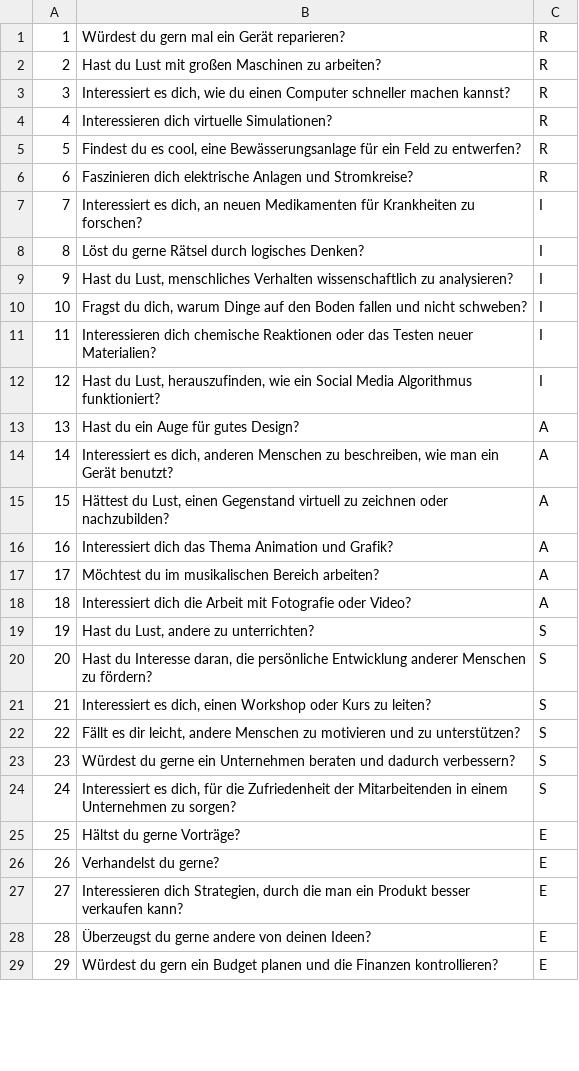
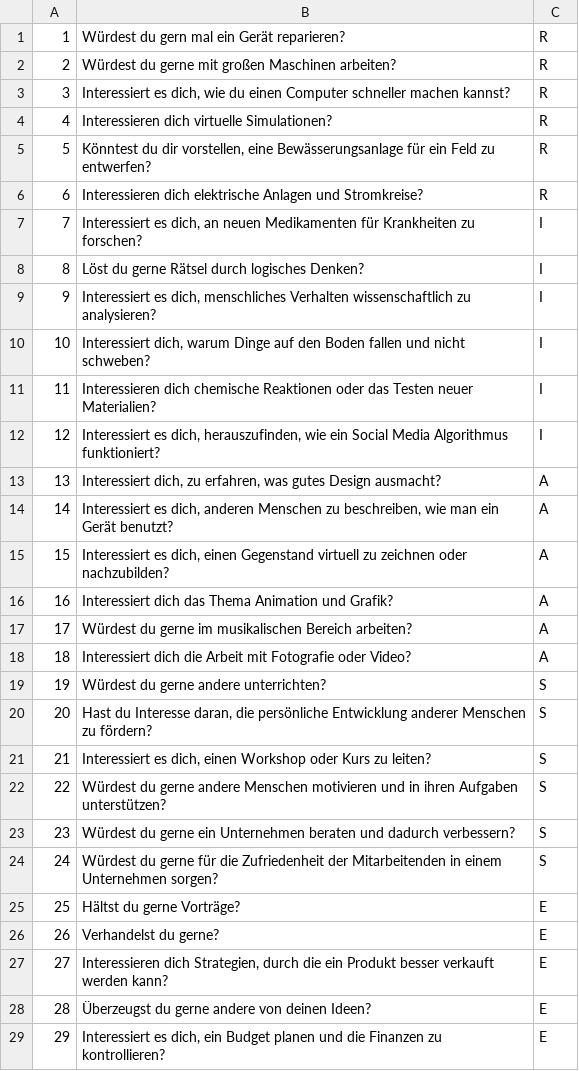
Before and after one commit to noadjamila/TechStudyFinder, a CSV file: server/db/data/fragen_level_zwei.csv, drawn as a sheet; only a part is shown; the diff covers the shown part only.

```diff
--- a/server/db/data/fragen_level_zwei.csv
+++ b/server/db/data/fragen_level_zwei.csv
@@ -2,2 +2,2 @@
-2,Hast du Lust mit großen Maschinen zu arbeiten?,R
+2,"Würdest du gerne mit großen Maschinen arbeiten?",R
 3,"Interessiert es dich, wie du einen Computer schneller machen kannst?",R
@@ -5,3 +5,3 @@
-5,"Findest du es cool, eine Bewässerungsanlage für ein Feld zu entwerfen?",R
-6,Faszinieren dich elektrische Anlagen und Stromkreise?,R
+5,"Könntest du dir vorstellen, eine Bewässerungsanlage für ein Feld zu entwerfen?",R
+6,"Interessieren dich elektrische Anlagen und Stromkreise?",R
 7,"Interessiert es dich, an neuen Medikamenten für Krankheiten zu forschen?",I
@@ -9,2 +9,2 @@
-9,"Hast du Lust, menschliches Verhalten wissenschaftlich zu analysieren?",I
-10,"Fragst du dich, warum Dinge auf den Boden fallen und nicht schweben?",I
+9,"Interessiert es dich, menschliches Verhalten wissenschaftlich zu analysieren?",I
+10,"Interessiert dich, warum Dinge auf den Boden fallen und nicht schweben?",I
@@ -12,4 +12,4 @@
-12,"Hast du Lust, herauszufinden, wie ein Social Media Algorithmus funktioniert?",I
-13,Hast du ein Auge für gutes Design?,A
+12,"Interessiert es dich, herauszufinden, wie ein Social Media Algorithmus funktioniert?",I
+13,"Interessiert dich, zu erfahren, was gutes Design ausmacht?",A
 14,"Interessiert es dich, anderen Menschen zu beschreiben, wie man ein Gerät benutzt?",A
-15,"Hättest du Lust, einen Gegenstand virtuell zu zeichnen oder nachzubilden?",A
+15,"Interessiert es dich, einen Gegenstand virtuell zu zeichnen oder nachzubilden?",A
@@ -17 +17 @@
-17,Möchtest du im musikalischen Bereich arbeiten?,A
+17,"Würdest du gerne im musikalischen Bereich arbeiten?",A
@@ -19,4 +19,4 @@
-19,"Hast du Lust, andere zu unterrichten?",S
+19,"Würdest du gerne andere unterrichten?",S
 20,"Hast du Interesse daran, die persönliche Entwicklung anderer Menschen zu fördern?",S
 21,"Interessiert es dich, einen Workshop oder Kurs zu leiten?",S
-22,"Fällt es dir leicht, andere Menschen zu motivieren und zu unterstützen?",S
+22,"Würdest du gerne andere Menschen motivieren und in ihren Aufgaben unterstützen?",S
@@ -24 +24 @@
-24,"Interessiert es dich, für die Zufriedenheit der Mitarbeitenden in einem Unternehmen zu sorgen?",S
+24,"Würdest du gerne für die Zufriedenheit der Mitarbeitenden in einem Unternehmen sorgen?",S
@@ -27 +27 @@
-27,"Interessieren dich Strategien, durch die man ein Produkt besser verkaufen kann?",E
+27,"Interessieren dich Strategien, durch die ein Produkt besser verkauft werden kann?",E
@@ -29 +29 @@
-29,Würdest du gern ein Budget planen und die Finanzen kontrollieren?,E
+29,"Interessiert es dich, ein Budget planen und die Finanzen zu kontrollieren? ",E
```
Also changed, not shown: 4 edited cells elsewhere in this file, 1 other file.
